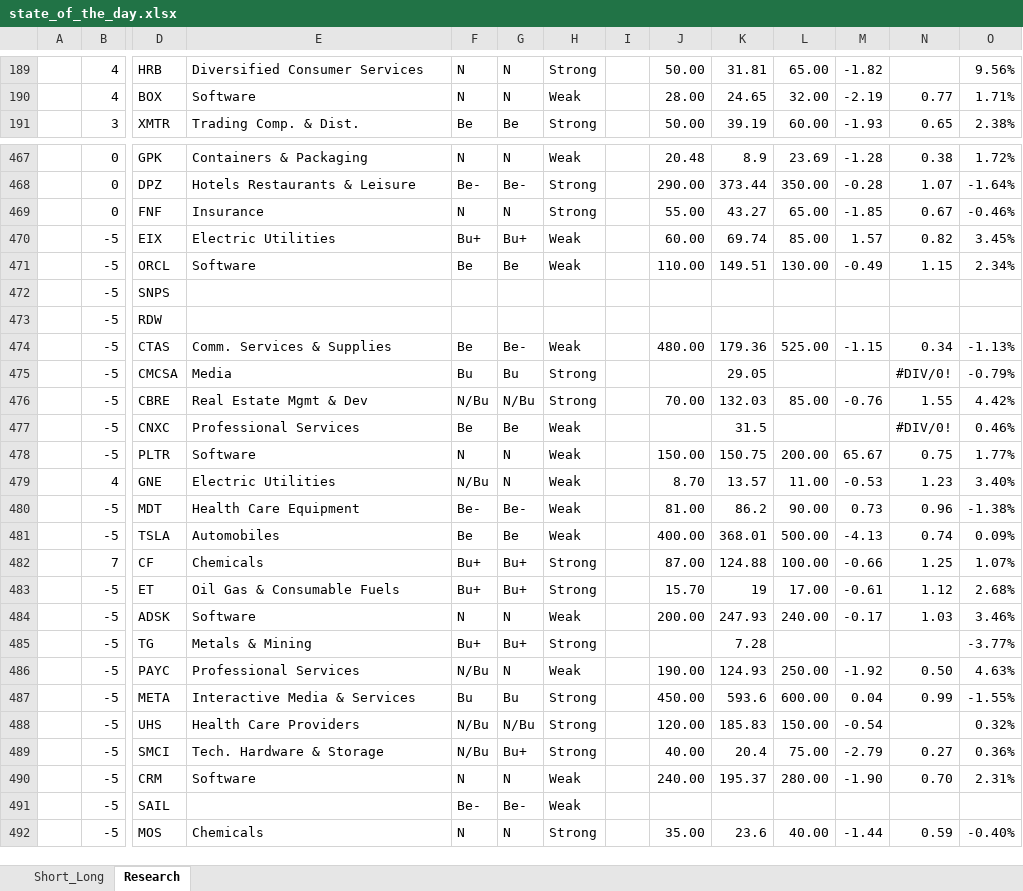
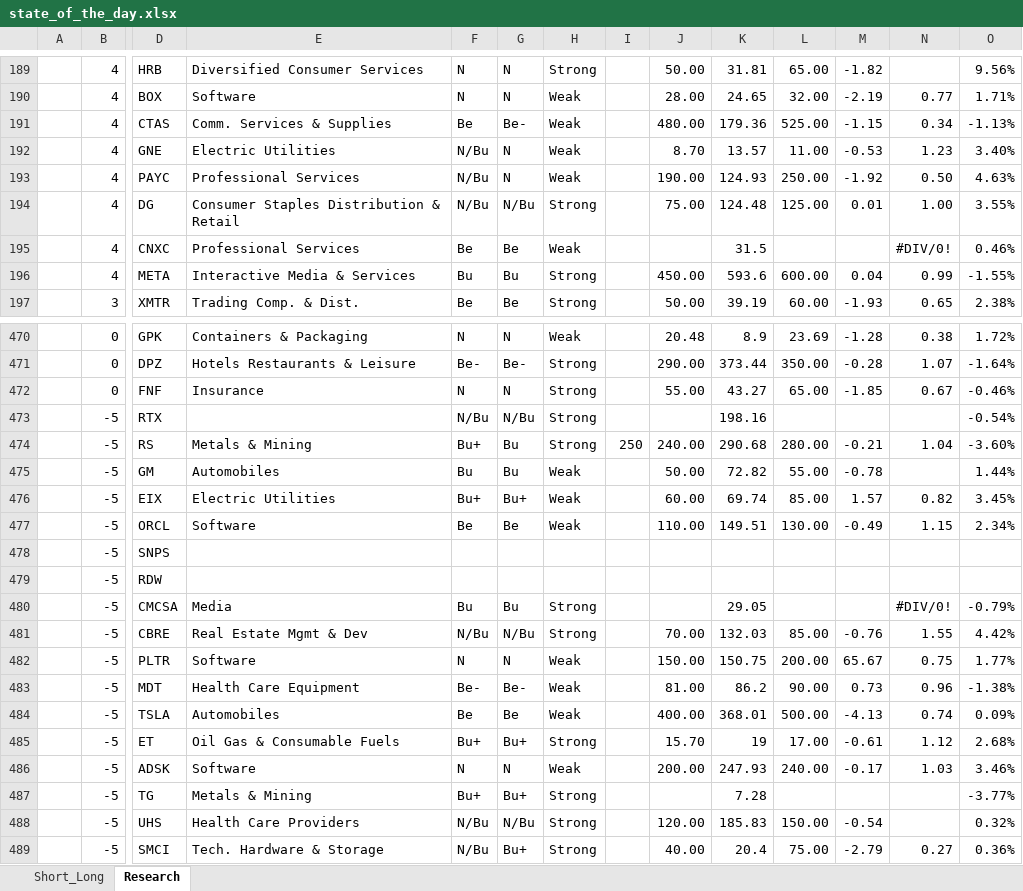
Before and after one commit to bilyky/AnalyzeFinData, an Excel workbook: state_of_the_day.xlsx, sheet Research, drawn as a sheet; only a part is shown, gaps mark what is left out; the shorter side is filled out with more unchanged rows; values as stored, in another font and other column widths than the file's, no borders; removed rows and columns are numbered as before the commit, all else as after; rows hold the shown columns only; the diff covers the shown part only; the diff names each change by its address in the sheet, - before the commit and + after, or states it on an @@ line.

```diff
--- a/state_of_the_day.xlsx (sheet Research)
+++ b/state_of_the_day.xlsx (sheet Research)
+row 191:  | 4 | CTAS | Comm. Services & Supplies | Be | Be- | Weak |  | 480.00 | 179.36 | 525.00 | -1.15 | 0.34 | -1.13%
@@ row 479 moved to row 192: 4 @@
+row 193:  | 4 | PAYC | Professional Services | N/Bu | N | Weak |  | 190.00 | 124.93 | 250.00 | -1.92 | 0.50 | 4.63%
+row 194:  | 4 | DG | Consumer Staples Distribution & Retail | N/Bu | N/Bu | Strong |  | 75.00 | 124.48 | 125.00 | 0.01 | 1.00 | 3.55%
+row 195:  | 4 | CNXC | Professional Services | Be | Be | Weak |  |  | 31.5 |  |  | #DIV/0! | 0.46%
+row 196:  | 4 | META | Interactive Media & Services | Bu | Bu | Strong |  | 450.00 | 593.6 | 600.00 | 0.04 | 0.99 | -1.55%
+row 473:  | -5 | RTX |  | N/Bu | N/Bu | Strong |  |  | 198.16 |  |  |  | -0.54%
+row 474:  | -5 | RS | Metals & Mining | Bu+ | Bu | Strong | 250 | 240.00 | 290.68 | 280.00 | -0.21 | 1.04 | -3.60%
@@ row 346 moved to row 475: -5 @@
-row 474:  | -5 | CTAS | Comm. Services & Supplies | Be | Be- | Weak |  | 480.00 | 179.36 | 525.00 | -1.15 | 0.34 | -1.13%
-row 477:  | -5 | CNXC | Professional Services | Be | Be | Weak |  |  | 31.5 |  |  | #DIV/0! | 0.46%
@@ row 482 moved to row 29: 7 @@
-row 486:  | -5 | PAYC | Professional Services | N/Bu | N | Weak |  | 190.00 | 124.93 | 250.00 | -1.92 | 0.50 | 4.63%
-row 487:  | -5 | META | Interactive Media & Services | Bu | Bu | Strong |  | 450.00 | 593.6 | 600.00 | 0.04 | 0.99 | -1.55%
```
Also changed, not shown: 3 removed rows and 1 edited cell elsewhere in this sheet, sheet Short_Long, formulas that keep their value, 18 other files.
